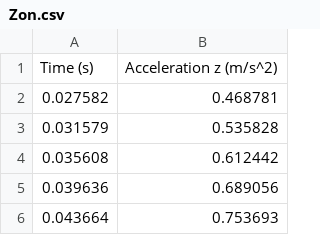
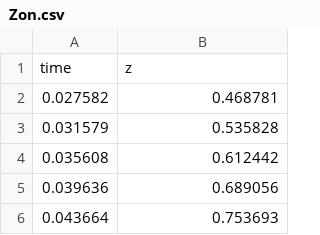
Before and after one commit to adrian-huerta/experiment_00001, a CSV file: Zon.csv, drawn as a sheet; only a part is shown; removed rows and columns are numbered as before the commit, all else as after; the diff names each change by its address in the sheet, - before the commit and + after, or states it on an @@ line.

Commit message:
Update Zon.csv

```diff
--- a/Zon.csv
+++ b/Zon.csv
-row 1: Time (s) | Acceleration z (m/s^2)
+row 1: time | z
```
